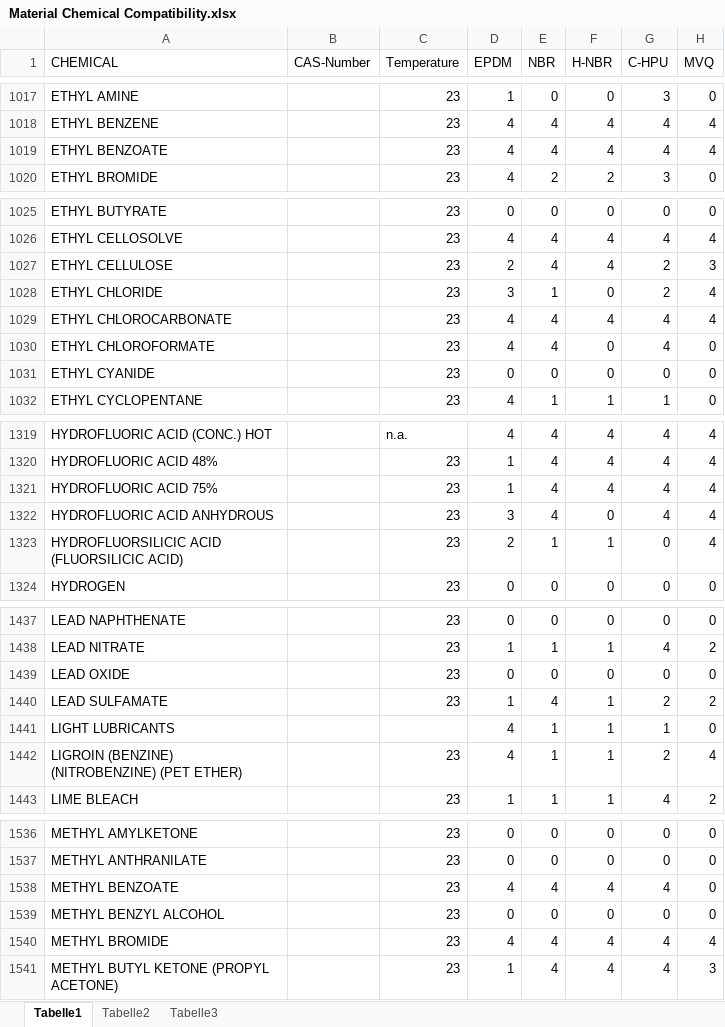
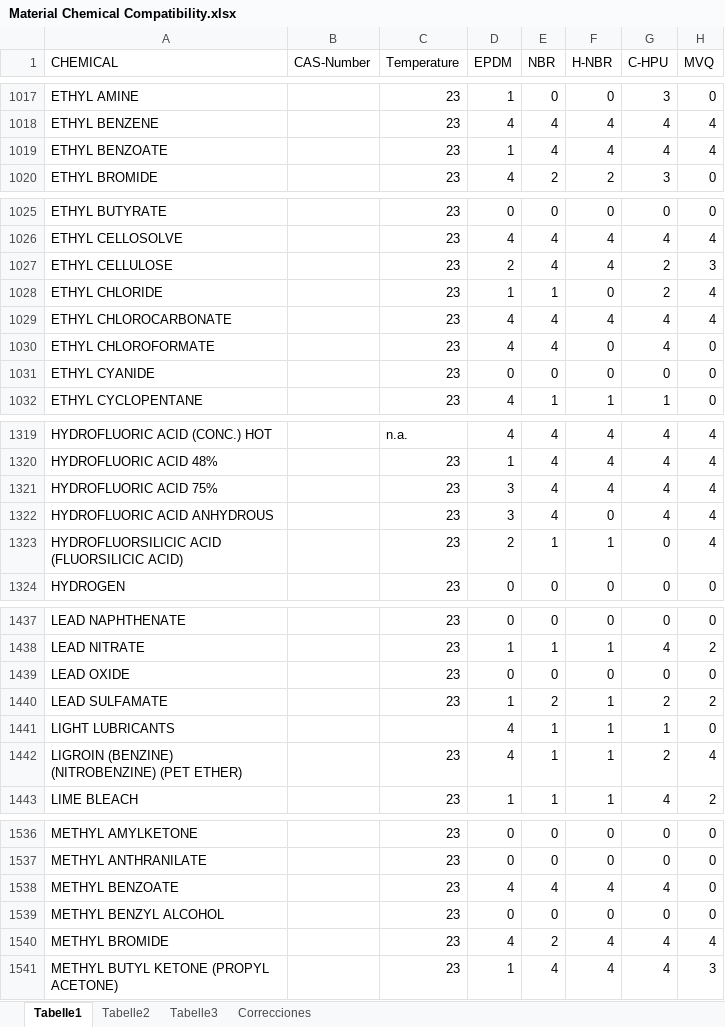
Before and after one commit to jlrodass-ISEMSA/p4-isemsa, an Excel workbook: Material Chemical Compatibility.xlsx, sheet Tabelle1, drawn as a sheet; only a part is shown, gaps mark what is left out; values as stored, in another font and other column widths than the file's, no cell formats; the diff covers the shown part only; the diff names each change by its address in the sheet, - before the commit and + after, or states it on an @@ line.

```diff
--- a/Material Chemical Compatibility.xlsx (sheet Tabelle1)
+++ b/Material Chemical Compatibility.xlsx (sheet Tabelle1)
+sheet tab: Correcciones
-D1019 (EPDM): 4
+D1019 (EPDM): 1
-D1028 (EPDM): 3
+D1028 (EPDM): 1
-D1321 (EPDM): 1
+D1321 (EPDM): 3
-E1440 (NBR): 4
+E1440 (NBR): 2
-E1540 (NBR): 4
+E1540 (NBR): 2
```
Also changed, not shown: 19 edited cells elsewhere in this sheet, cell formats, 2 other files.
